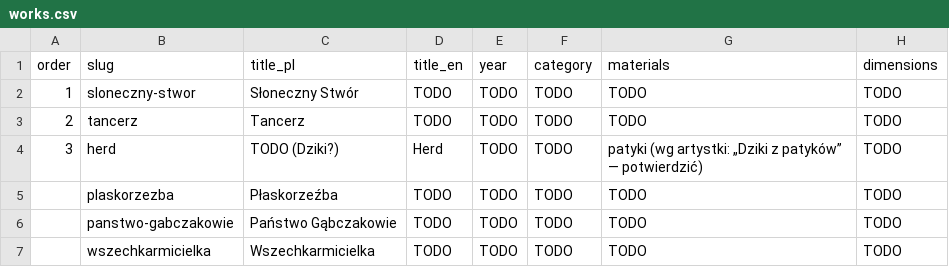
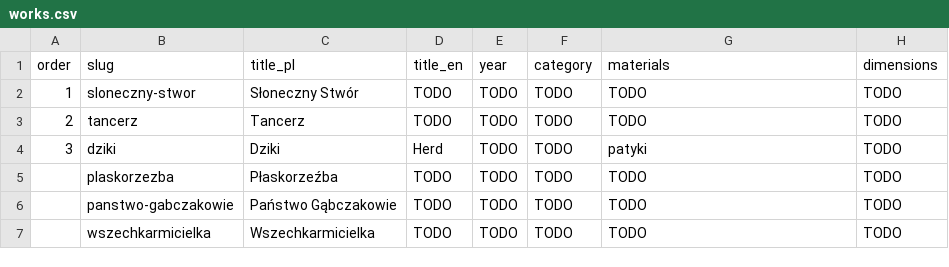
Before and after one commit to wrkbtbb72y-debug/claude, a CSV file: content/works.csv, drawn as a sheet; only a part is shown; the diff names each change by its address in the sheet, - before the commit and + after, or states it on an @@ line.

```diff
--- a/content/works.csv
+++ b/content/works.csv
-B4 (slug): herd
+B4 (slug): dziki
-C4 (title_pl): TODO (Dziki?)
+C4 (title_pl): Dziki
-G4 (materials): patyki (wg artystki: „Dziki z patyków” — potwierdzić)
+G4 (materials): patyki
```
Also changed, not shown: 4 other files.
